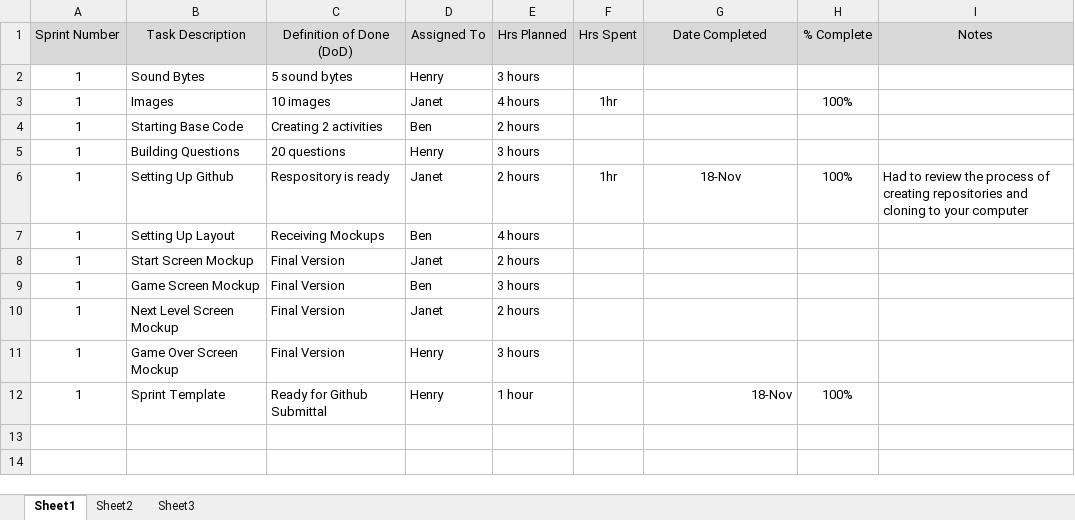
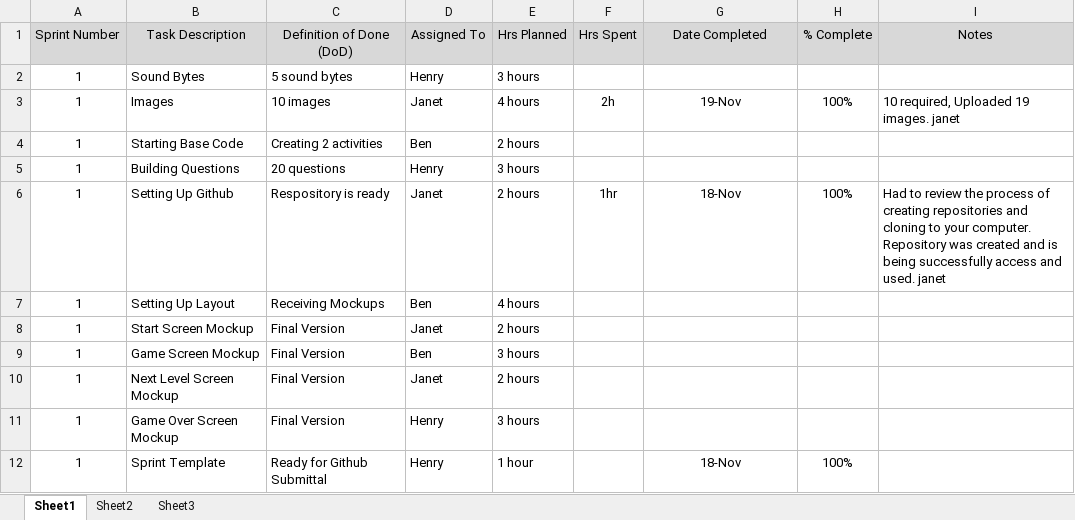
Before and after one commit to Cascadia-JanetR/FRIENDS-Trivia, an Excel workbook: Backlog 1.xlsx, sheet Sheet1, drawn as a sheet; values as stored, in another font and other column widths than the file's, no borders; the diff names each change by its address in the sheet, - before the commit and + after, or states it on an @@ line.

Commit message:
Updated log

```diff
--- a/Backlog 1.xlsx (sheet Sheet1)
+++ b/Backlog 1.xlsx (sheet Sheet1)
-F3 (Hrs Spent): 1hr
+F3 (Hrs Spent): 2h
-G3 (Date Completed): (empty)
+G3 (Date Completed): 19-Nov
-I3 (Notes): (empty)
+I3 (Notes): 10 required, Uploaded 19 images. janet
-I6 (Notes): …to your computer
+I6 (Notes): …to your computer. Repository was created and is being successfully access and used. janet
-G12 alignment: right
+G12 alignment: center
```
